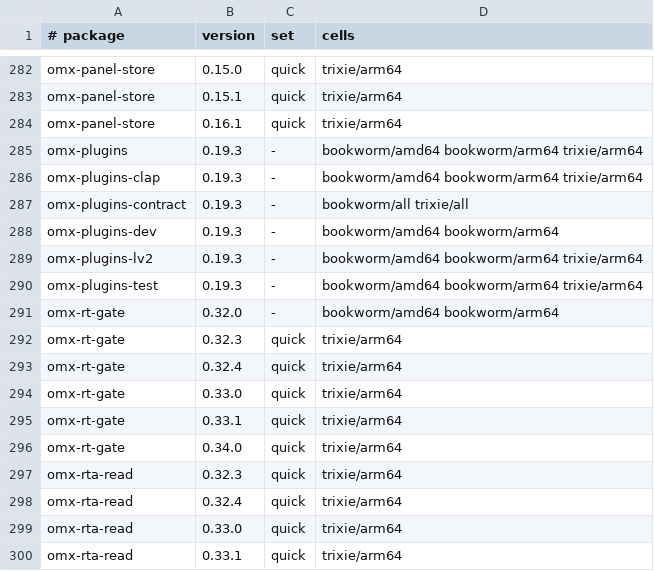
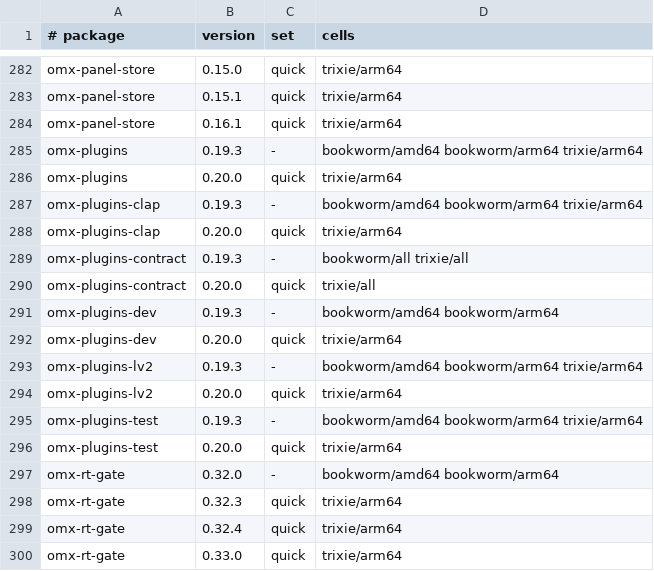
Before and after one commit to Open-Mixer/open-mixer.github.io, a TSV file: deb/cells.tsv, drawn as a sheet; only a part is shown, gaps mark what is left out; the shorter side is filled out with more unchanged rows.

Commit message:
deb: publish v0.20.0 (omx-plugins)

```diff
--- a/deb/cells.tsv
+++ b/deb/cells.tsv
@@ -285,7 +285,13 @@ omx-panel-store	0.16.1	quick	trixie/arm64
 omx-plugins	0.19.3	-	bookworm/amd64 bookworm/arm64 trixie/arm64
+omx-plugins	0.20.0	quick	trixie/arm64
 omx-plugins-clap	0.19.3	-	bookworm/amd64 bookworm/arm64 trixie/arm64
+omx-plugins-clap	0.20.0	quick	trixie/arm64
 omx-plugins-contract	0.19.3	-	bookworm/all trixie/all
+omx-plugins-contract	0.20.0	quick	trixie/all
 omx-plugins-dev	0.19.3	-	bookworm/amd64 bookworm/arm64
+omx-plugins-dev	0.20.0	quick	trixie/arm64
 omx-plugins-lv2	0.19.3	-	bookworm/amd64 bookworm/arm64 trixie/arm64
+omx-plugins-lv2	0.20.0	quick	trixie/arm64
 omx-plugins-test	0.19.3	-	bookworm/amd64 bookworm/arm64 trixie/arm64
+omx-plugins-test	0.20.0	quick	trixie/arm64
 omx-rt-gate	0.32.0	-	bookworm/amd64 bookworm/arm64
```
Also changed, not shown: 15 other files.
